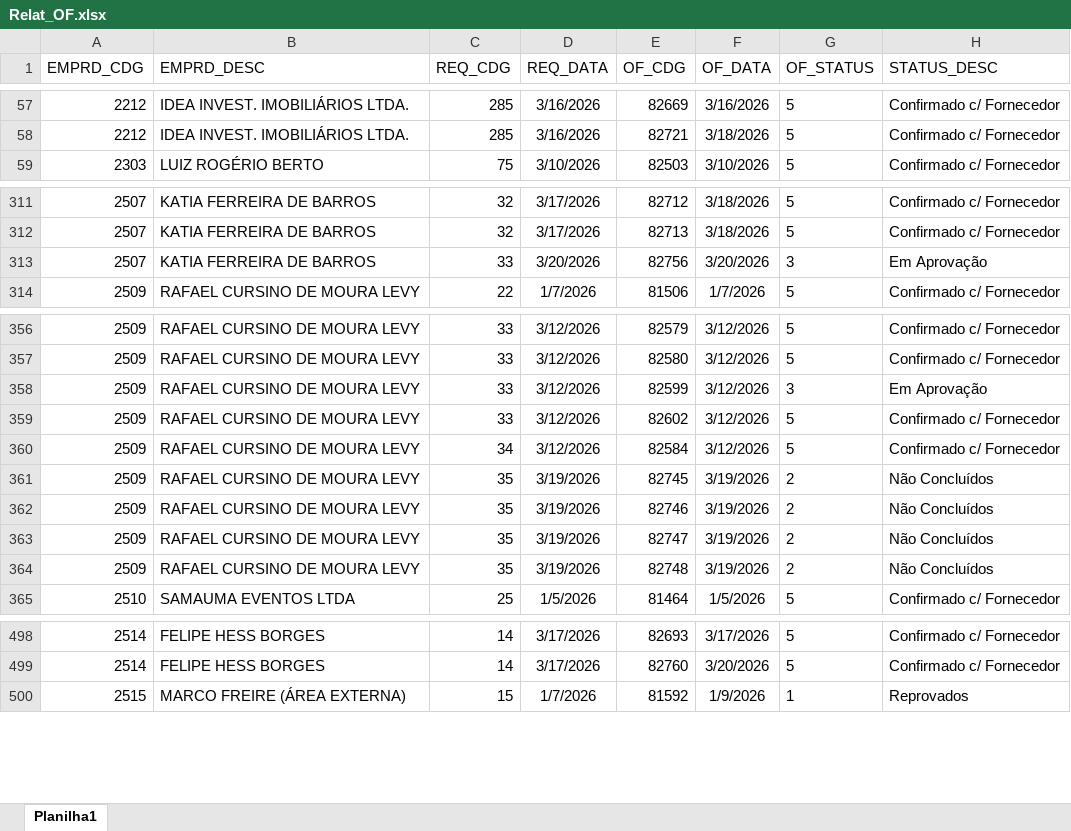
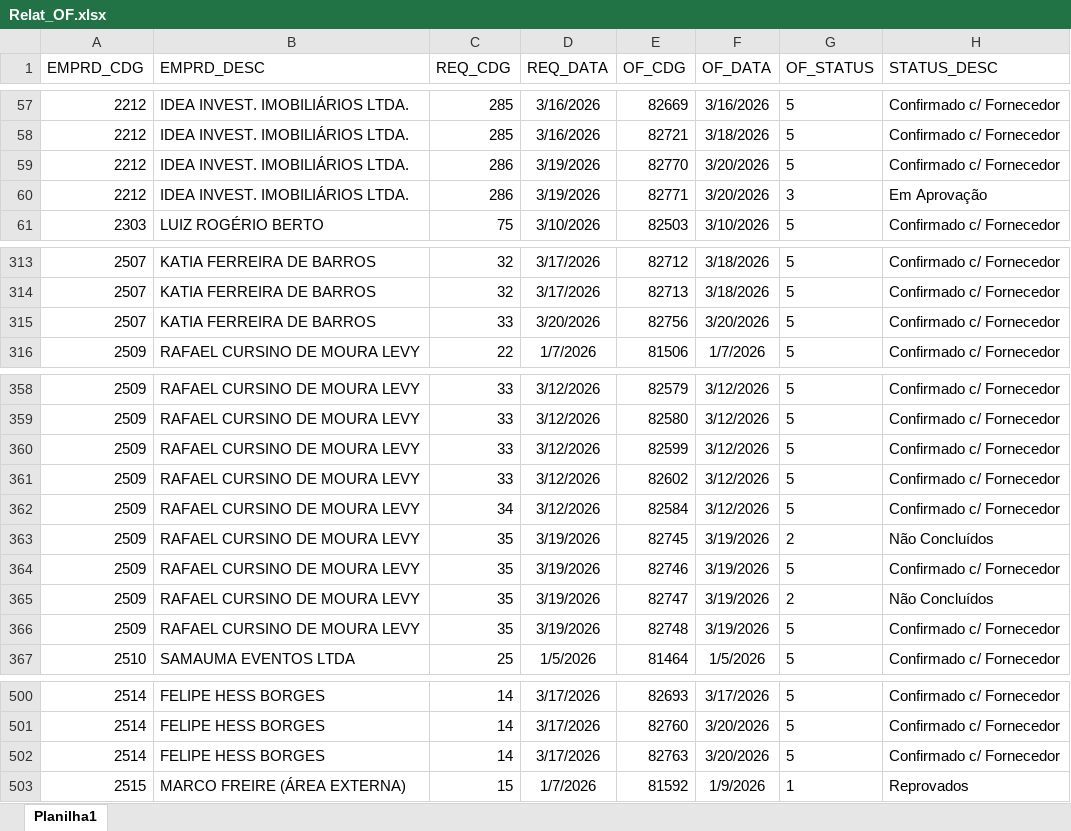
Before and after one commit to Mgiglio98/acompanhamento-requisicoes, an Excel workbook: Relat_OF.xlsx, sheet Planilha1, drawn as a sheet; only a part is shown, gaps mark what is left out; values as stored, in another font and other column widths than the file's, no borders; addresses are those after the commit; the diff names each change by its address in the sheet, - before the commit and + after, or states it on an @@ line.

```diff
--- a/Relat_OF.xlsx (sheet Planilha1)
+++ b/Relat_OF.xlsx (sheet Planilha1)
+row 59: 2212 | IDEA INVEST. IMOBILIÁRIOS LTDA. | 286 | 3/19/2026 | 82770 | 3/20/2026 | 5 | Confirmado c/ Fornecedor
+row 60: 2212 | IDEA INVEST. IMOBILIÁRIOS LTDA. | 286 | 3/19/2026 | 82771 | 3/20/2026 | 3 | Em Aprovação
-G315 (OF_STATUS): 3
+G315 (OF_STATUS): 5
-H315 (STATUS_DESC): Em Aprovação
+H315 (STATUS_DESC): Confirmado c/ Fornecedor
-G360 (OF_STATUS): 3
+G360 (OF_STATUS): 5
-H360 (STATUS_DESC): Em Aprovação
+H360 (STATUS_DESC): Confirmado c/ Fornecedor
-G364 (OF_STATUS): 2
+G364 (OF_STATUS): 5
-H364 (STATUS_DESC): Não Concluídos
+H364 (STATUS_DESC): Confirmado c/ Fornecedor
-G366 (OF_STATUS): 2
+G366 (OF_STATUS): 5
-H366 (STATUS_DESC): Não Concluídos
+H366 (STATUS_DESC): Confirmado c/ Fornecedor
+row 502: 2514 | FELIPE HESS BORGES | 14 | 3/17/2026 | 82763 | 3/20/2026 | 5 | Confirmado c/ Fornecedor
```
Also changed, not shown: AcompReq.xlsx.
